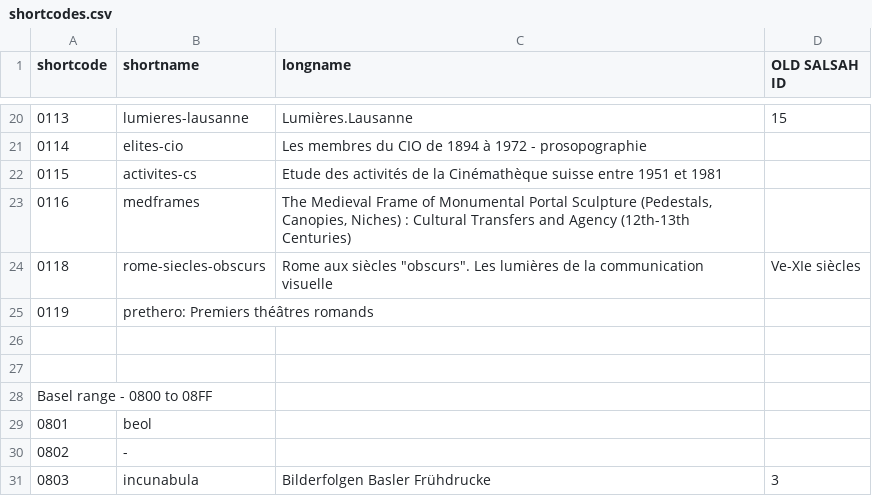
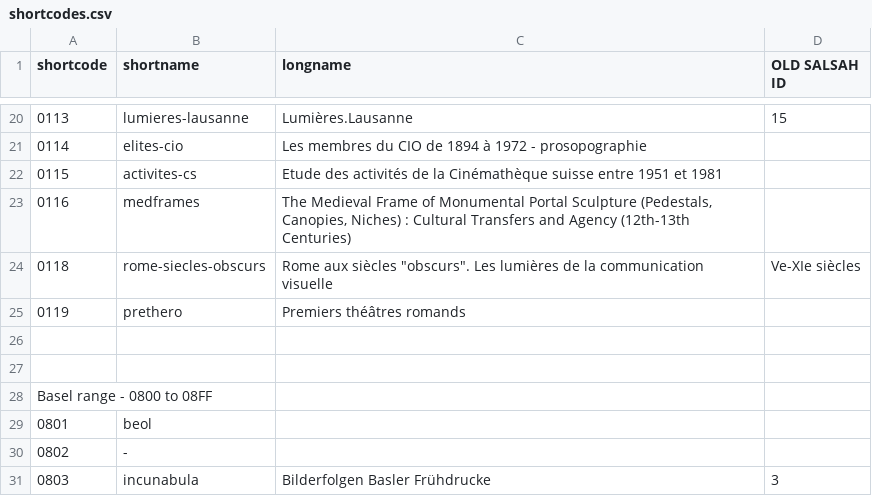
Before and after one commit to dasch-swiss/ark-resolver-data, a CSV file: data/shortcodes.csv, drawn as a sheet; only a part is shown, gaps mark what is left out; the diff names each change by its address in the sheet, - before the commit and + after, or states it on an @@ line.

Commit message:
docs: Fix syntax

```diff
--- a/data/shortcodes.csv
+++ b/data/shortcodes.csv
-B25 (shortname): prethero: Premiers théâtres romands
+B25 (shortname): prethero
-C25 (longname): (empty)
+C25 (longname): Premiers théâtres romands
```
